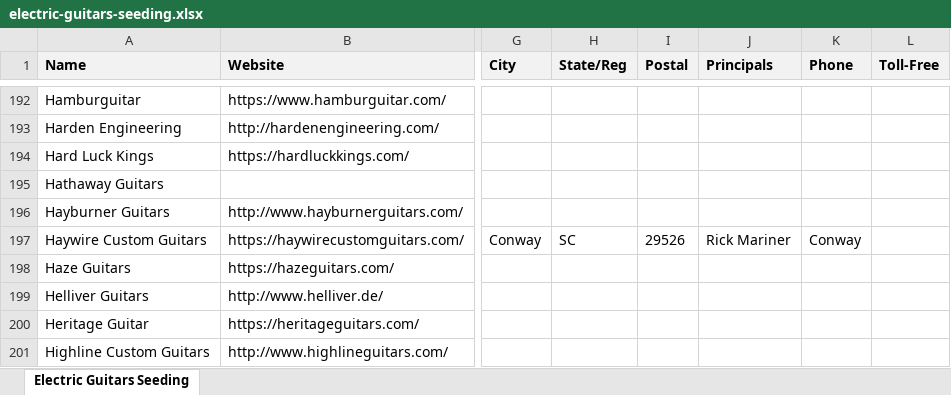
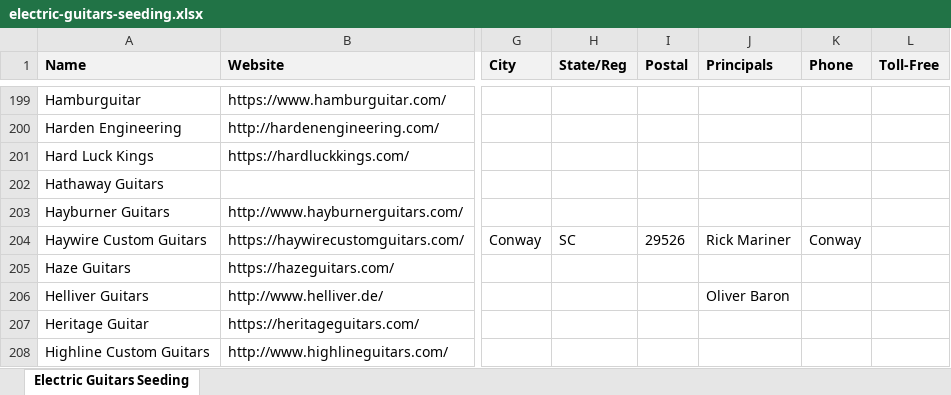
Before and after one commit to Dan-Raymond-Code/fremi-explorer2, an Excel workbook: seeding/electric-guitars-seeding.xlsx, sheet Electric Guitars Seeding, drawn as a sheet; only a part is shown, gaps mark what is left out; values as stored, in another font and other column widths than the file's, no borders; addresses are those after the commit; the diff covers the shown part only; the diff names each change by its address in the sheet, - before the commit and + after, or states it on an @@ line.

```diff
--- a/seeding/electric-guitars-seeding.xlsx (sheet Electric Guitars Seeding)
+++ b/seeding/electric-guitars-seeding.xlsx (sheet Electric Guitars Seeding)
-J206 (Principals): (empty)
+J206 (Principals): Oliver Baron
```
Also changed, not shown: 15 added rows and 6 edited cells elsewhere in this sheet, seeding/subcategories-features-seeding.xlsx, 9 other files.
